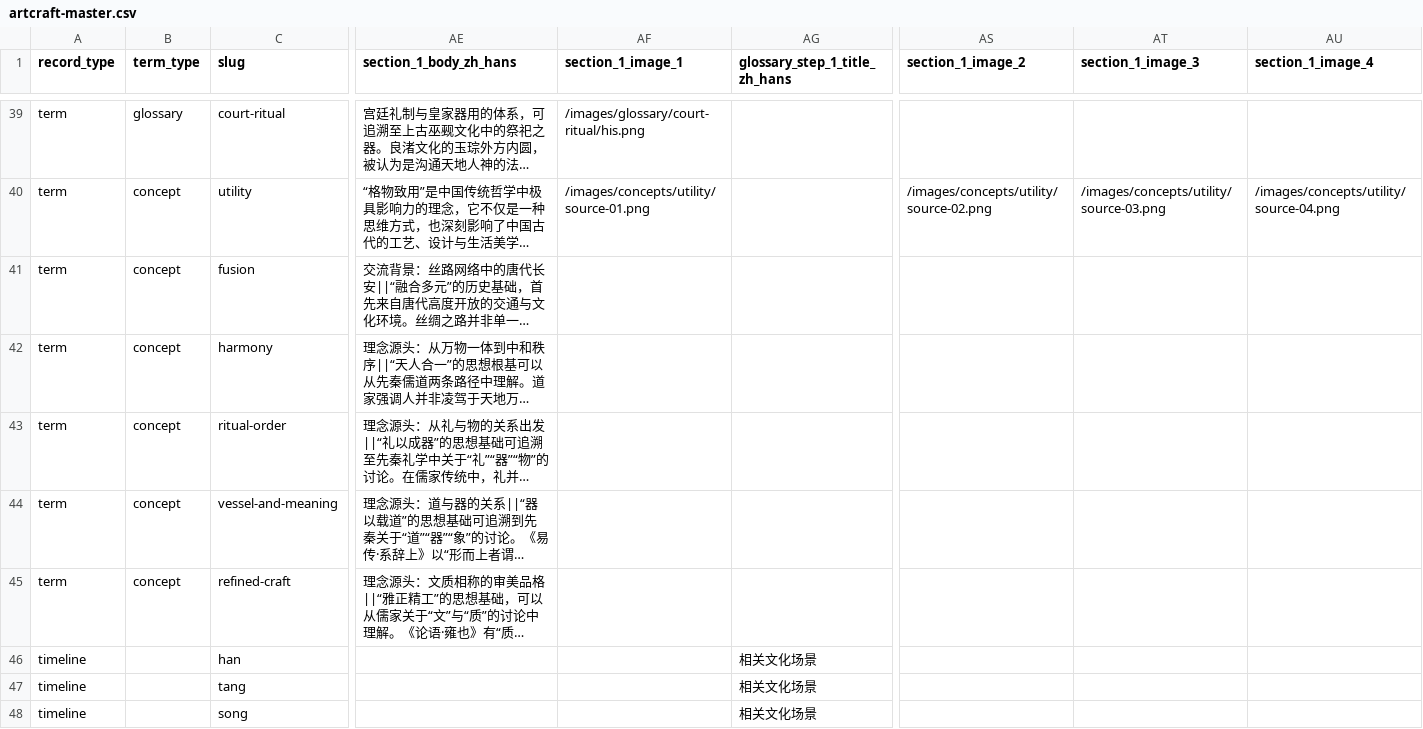
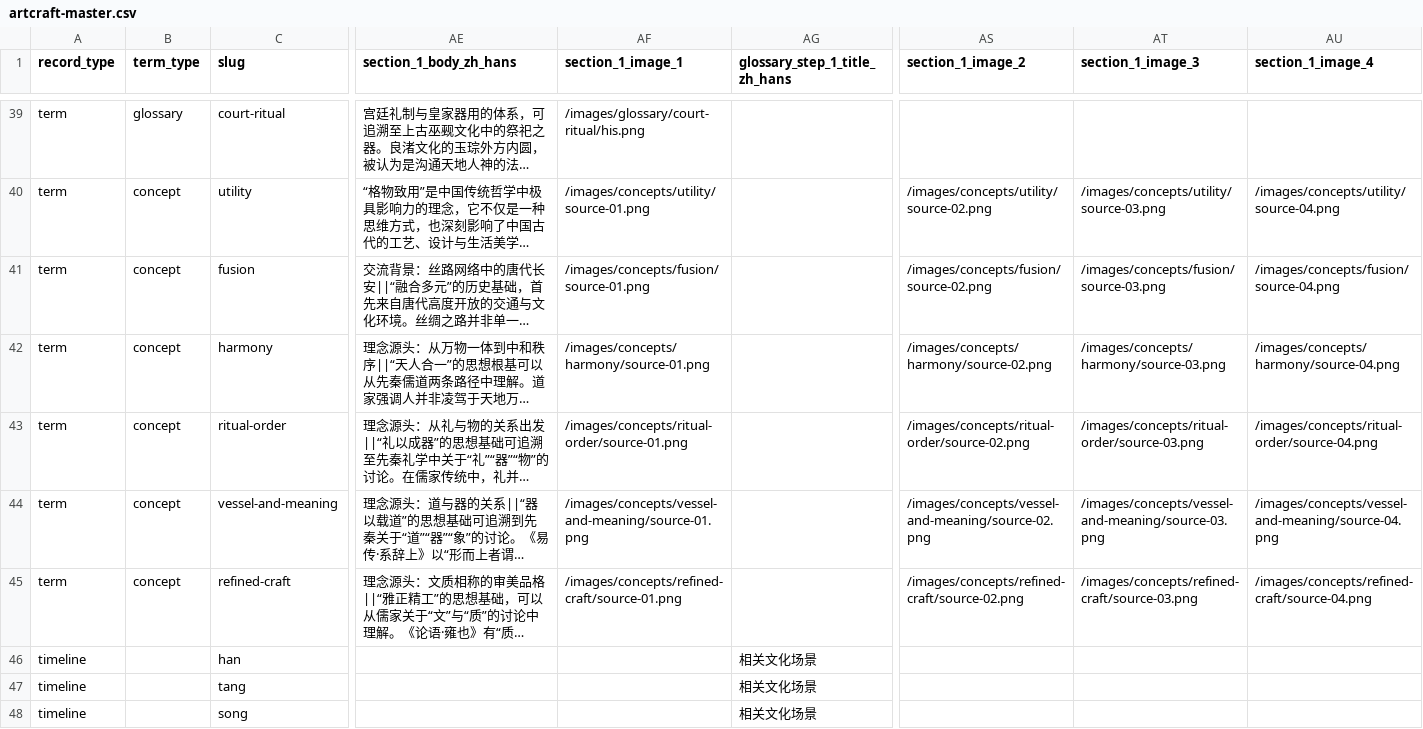
Before and after one commit to huangjinmei91-design/art-craft-site, a CSV file: data/demo/artcraft-master.csv, drawn as a sheet; only a part is shown, gaps mark what is left out; long unchanged cells end in …; the diff names each change by its address in the sheet, - before the commit and + after, or states it on an @@ line.

```diff
--- a/data/demo/artcraft-master.csv
+++ b/data/demo/artcraft-master.csv
-AF41 (section_1_image_1): (empty)
+AF41 (section_1_image_1): /images/concepts/fusion/source-01.png
-AS41 (section_1_image_2): (empty)
+AS41 (section_1_image_2): /images/concepts/fusion/source-02.png
-AT41 (section_1_image_3): (empty)
+AT41 (section_1_image_3): /images/concepts/fusion/source-03.png
-AU41 (section_1_image_4): (empty)
+AU41 (section_1_image_4): /images/concepts/fusion/source-04.png
-AF42 (section_1_image_1): (empty)
+AF42 (section_1_image_1): /images/concepts/harmony/source-01.png
-AS42 (section_1_image_2): (empty)
+AS42 (section_1_image_2): /images/concepts/harmony/source-02.png
-AT42 (section_1_image_3): (empty)
+AT42 (section_1_image_3): /images/concepts/harmony/source-03.png
-AU42 (section_1_image_4): (empty)
+AU42 (section_1_image_4): /images/concepts/harmony/source-04.png
-AF43 (section_1_image_1): (empty)
+AF43 (section_1_image_1): /images/concepts/ritual-order/source-01.png
-AS43 (section_1_image_2): (empty)
+AS43 (section_1_image_2): /images/concepts/ritual-order/source-02.png
-AT43 (section_1_image_3): (empty)
+AT43 (section_1_image_3): /images/concepts/ritual-order/source-03.png
-AU43 (section_1_image_4): (empty)
+AU43 (section_1_image_4): /images/concepts/ritual-order/source-04.png
-AF44 (section_1_image_1): (empty)
+AF44 (section_1_image_1): /images/concepts/vessel-and-meaning/source-01.png
-AS44 (section_1_image_2): (empty)
+AS44 (section_1_image_2): /images/concepts/vessel-and-meaning/source-02.png
-AT44 (section_1_image_3): (empty)
+AT44 (section_1_image_3): /images/concepts/vessel-and-meaning/source-03.png
-AU44 (section_1_image_4): (empty)
+AU44 (section_1_image_4): /images/concepts/vessel-and-meaning/source-04.png
-AF45 (section_1_image_1): (empty)
+AF45 (section_1_image_1): /images/concepts/refined-craft/source-01.png
-AS45 (section_1_image_2): (empty)
+AS45 (section_1_image_2): /images/concepts/refined-craft/source-02.png
-AT45 (section_1_image_3): (empty)
+AT45 (section_1_image_3): /images/concepts/refined-craft/source-03.png
-AU45 (section_1_image_4): (empty)
+AU45 (section_1_image_4): /images/concepts/refined-craft/source-04.png
```
Also changed, not shown: 1 other file.
